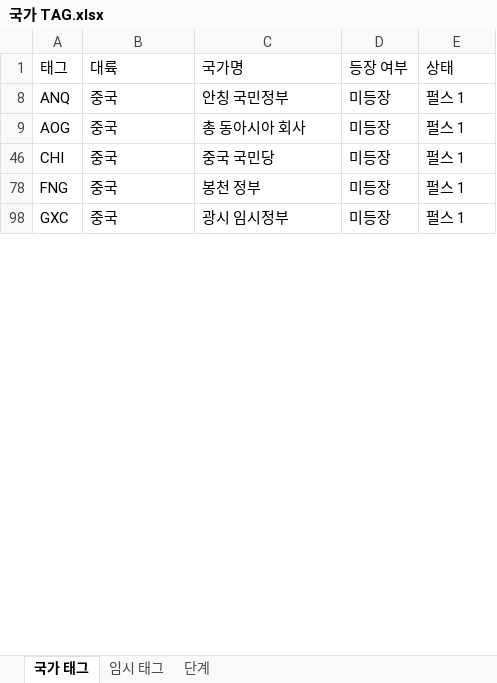
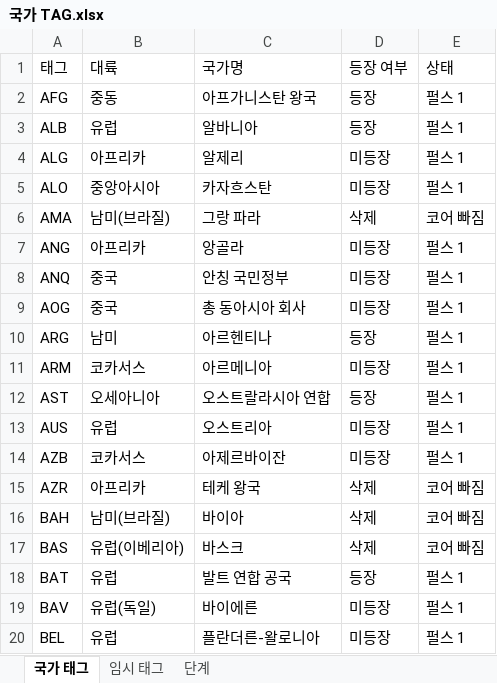
Before and after one commit to MADCAT416/megrez, an Excel workbook: 국가 TAG.xlsx, sheet 국가 태그, drawn as a sheet; only a part is shown; the shorter side is filled out with more unchanged rows; values as stored, in another font and other column widths than the file's, no borders; the diff covers the shown part only; the diff names each change by its address in the sheet, - before the commit and + after, or states it on an @@ line.

Commit message:
Update 국가 TAG.xlsx

```diff
--- a/국가 TAG.xlsx (sheet 국가 태그)
+++ b/국가 TAG.xlsx (sheet 국가 태그)
@@ row 2 unhidden: AFG | 중동 | 아프가니스탄 왕국 | 등장 | 펄스 1 @@
@@ row 3 unhidden: ALB | 유럽 | 알바니아 | 등장 | 펄스 1 @@
@@ row 4 unhidden: ALG | 아프리카 | 알제리 | 미등장 | 펄스 1 @@
@@ row 5 unhidden: ALO | 중앙아시아 | 카자흐스탄 | 미등장 | 펄스 1 @@
@@ row 6 unhidden: AMA | 남미(브라질) | 그랑 파라 | 삭제 | 코어 빠짐 @@
@@ row 7 unhidden: ANG | 아프리카 | 앙골라 | 미등장 | 펄스 1 @@
@@ row 10 unhidden: ARG | 남미 | 아르헨티나 | 등장 | 펄스 1 @@
@@ row 11 unhidden: ARM | 코카서스 | 아르메니아 | 미등장 | 펄스 1 @@
@@ row 12 unhidden: AST | 오세아니아 | 오스트랄라시아 연합 | 등장 | 펄스 1 @@
@@ row 13 unhidden: AUS | 유럽 | 오스트리아 | 미등장 | 펄스 1 @@
@@ row 14 unhidden: AZB | 코카서스 | 아제르바이잔 | 미등장 | 펄스 1 @@
@@ row 15 unhidden: AZR | 아프리카 | 테케 왕국 | 삭제 | 코어 빠짐 @@
@@ row 16 unhidden: BAH | 남미(브라질) | 바이아 | 삭제 | 코어 빠짐 @@
@@ row 17 unhidden: BAS | 유럽(이베리아) | 바스크 | 삭제 | 코어 빠짐 @@
@@ row 18 unhidden: BAT | 유럽 | 발트 연합 공국 | 등장 | 펄스 1 @@
@@ row 19 unhidden: BAV | 유럽(독일) | 바이에른 | 미등장 | 펄스 1 @@
@@ row 20 unhidden: BEL | 유럽 | 플란더른-왈로니아 | 미등장 | 펄스 1 @@
```
Also changed, not shown: 233 hidden or unhidden rows elsewhere in this sheet.
